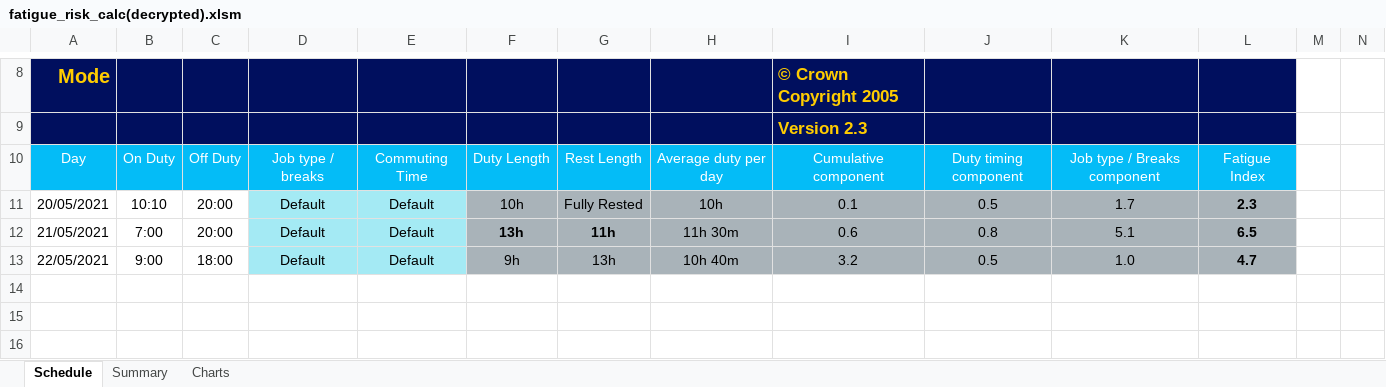
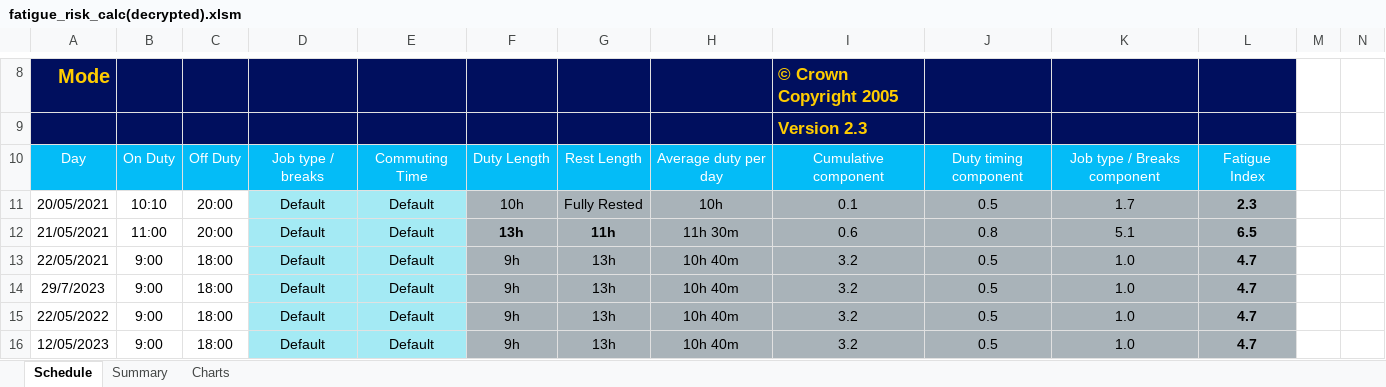
Before and after one commit to coder7290/python-read-excel, an Excel workbook: fatigue_risk_calc(decrypted).xlsm, sheet Schedule, drawn as a sheet; only a part is shown, gaps mark what is left out; values as stored, in another font and other column widths than the file's, no borders; charts and pictures not drawn; rows hold the shown columns only; the diff names each change by its address in the sheet, - before the commit and + after, or states it on an @@ line.

```diff
--- a/fatigue_risk_calc(decrypted).xlsm (sheet Schedule)
+++ b/fatigue_risk_calc(decrypted).xlsm (sheet Schedule)
-B12: 7:00
+B12: 11:00
+row 14: 29/7/2023 | 9:00 | 18:00 | Default | Default | 9h | 13h | 10h 40m | 3.2 | 0.5 | 1.0 | 4.7
+row 15: 22/05/2022 | 9:00 | 18:00 | Default | Default | 9h | 13h | 10h 40m | 3.2 | 0.5 | 1.0 | 4.7
+row 16: 12/05/2023 | 9:00 | 18:00 | Default | Default | 9h | 13h | 10h 40m | 3.2 | 0.5 | 1.0 | 4.7
```
Also changed, not shown: hidden cells, 2 other files.
